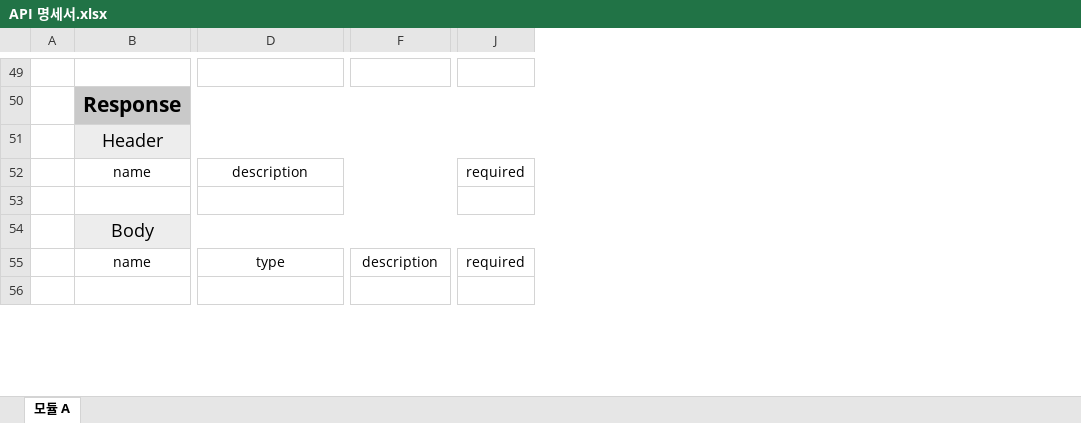
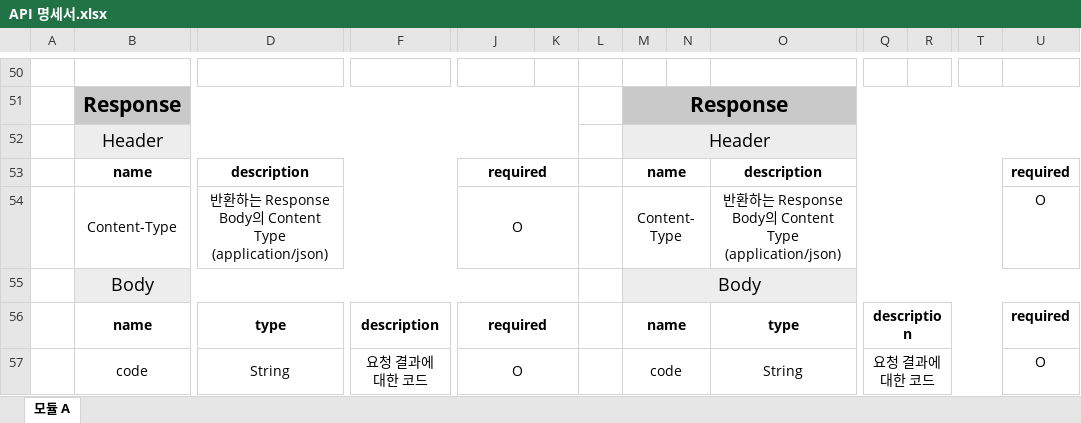
Before and after one commit to devJiraynor/estate-project-20240118, an Excel workbook: API 명세서.xlsx, sheet 모듈 A, drawn as a sheet; only a part is shown, gaps mark what is left out; values as stored, in another font and other column widths than the file's, no borders; addresses are those after the commit; rows hold the shown columns only; the diff covers the shown part only; the diff names each change by its address in the sheet, - before the commit and + after, or states it on an @@ line.

Commit message:
2024.04.24. 11:50

```diff
--- a/API 명세서.xlsx (sheet 모듈 A)
+++ b/API 명세서.xlsx (sheet 모듈 A)
+column K, empty
+column L, empty
+column M, rows 51-57: Response | Header | name | Content-Type | Body | name | code
+column N, empty
+column O, rows 53-57: description | 반환하는 Response Body의 Content Type (application/json) |  | type | String
+column Q, rows 56-57: description | 요청 결과에 대한 코드
+column R, empty
+column T, empty
+column U, rows 53-57: required | O |  | required | O
-B53 bold: off
+B53 bold: on
-D53 bold: off
+D53 bold: on
-J53 bold: off
+J53 bold: on
+J53:K53 merged
-row 54: (empty)
+row 54:  | Content-Type | 반환하는 Response Body의 Content Type (application/json) |  | O |  |  | Content-Type |  | 반환하는 Response Body의 Content Type (application/json) |  |  |  | O
+J54:K54 merged
-B56 bold: off
+B56 bold: on
-D56 bold: off
+D56 bold: on
-F56 bold: off
+F56 bold: on
-J56 bold: off
+J56 bold: on
+J56:K56 merged
-row 57: (empty)
+row 57:  | code | String | 요청 결과에 대한 코드 | O |  |  | code |  | String | 요청 결과에 대한 코드 |  |  | O
+J57:K57 merged
```
Also changed, not shown: 5 added rows, 2 added columns, 10 edited cells, cell formats and merged cells elsewhere in this sheet.
